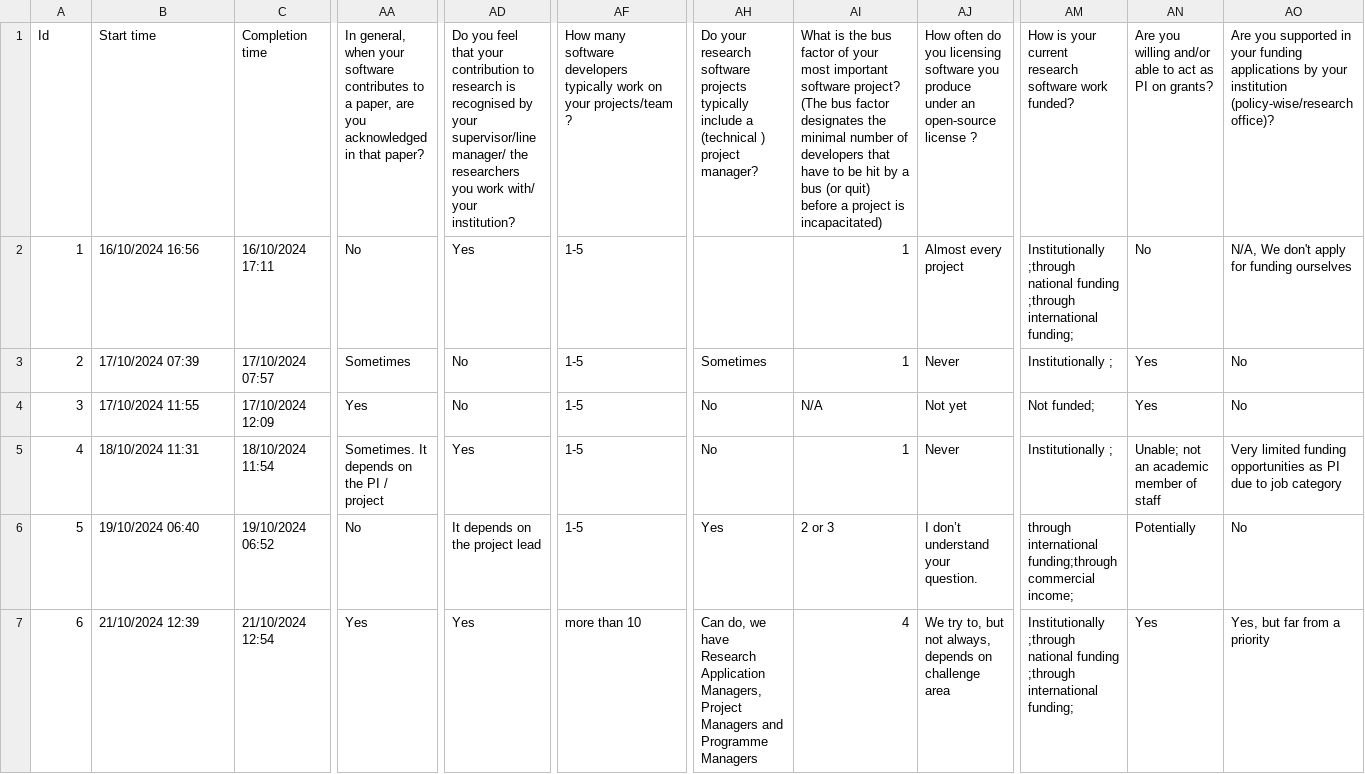
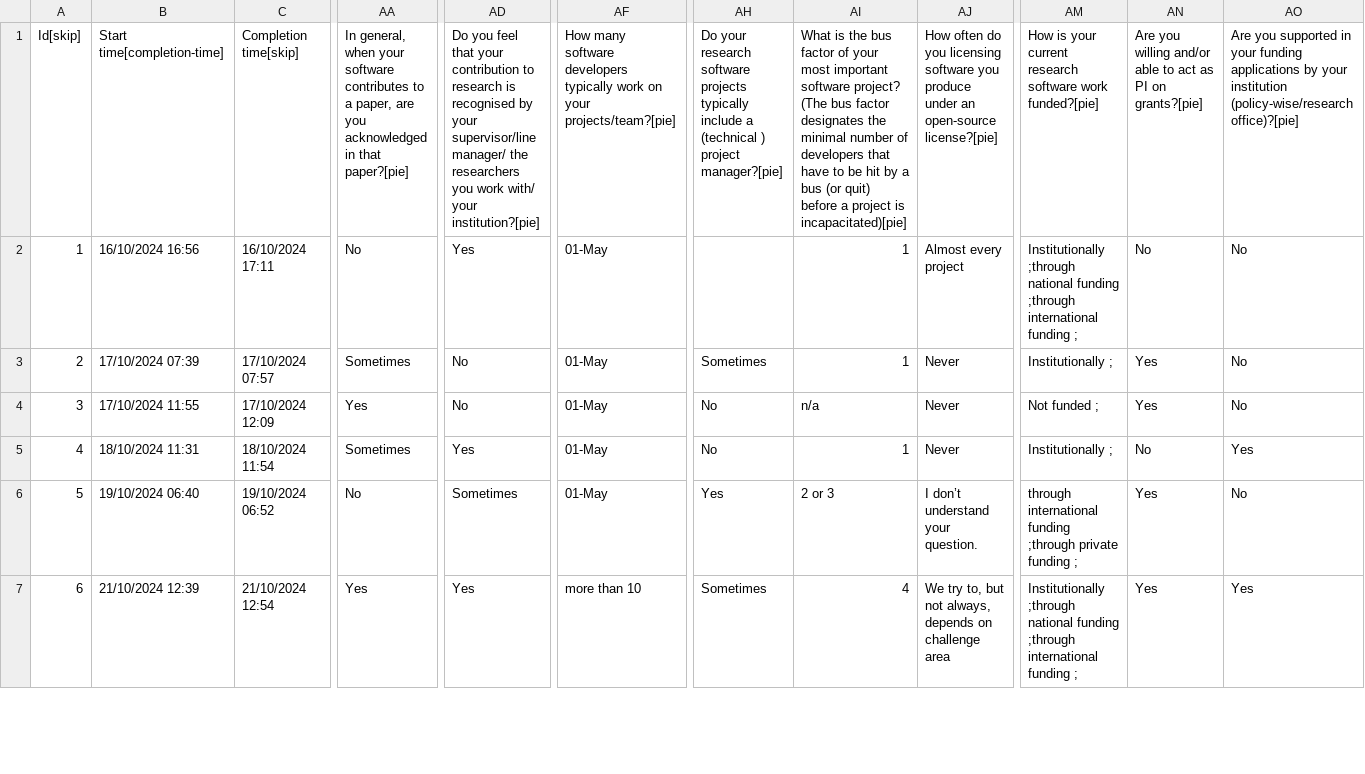
Before and after one commit to stavrosangelis/rse-survey-results, a CSV file: public/data/data.csv, drawn as a sheet; only a part is shown, gaps mark what is left out; the diff covers the shown part only; the diff names each change by its address in the sheet, - before the commit and + after, or states it on an @@ line.

Commit message:
fix: Normalized data

```diff
--- a/public/data/data.csv
+++ b/public/data/data.csv
-A1: Id
+A1: Id[skip]
-B1: Start time
+B1: Start time[completion-time]
-C1: Completion time
+C1: Completion time[skip]
-AA1: …in that paper?
+AA1: …in that paper?[pie]
-AD1: …with/ your institution?
+AD1: …with/ your institution?[pie]
-AF1: …on your projects/team ?
+AF1: …on your projects/team?[pie]
-AH1: …) project manager?
+AH1: …) project manager?[pie]
-AI1: …project is incapacitated)
+AI1: …project is incapacitated)[pie]
-AJ1: …an open-source license ?
+AJ1: …an open-source license?[pie]
-AM1: …software work funded?
+AM1: …software work funded?[pie]
-AN1: …PI on grants?
+AN1: …PI on grants?[pie]
-AO1: …institution (policy-wise/research office)?
+AO1: …institution (policy-wise/research office)?[pie]
-AF2:AF6: 1-5
+AF2:AF6: 01-May
-AM2: …;through international funding;
+AM2: …;through international funding ;
-AO2: N/A, We don't apply for funding ourselves
+AO2: No
-AI4: N/A
+AI4: n/a
-AJ4: Not yet
+AJ4: Never
-AM4: Not funded;
+AM4: Not funded ;
-AA5: Sometimes. It depends on the PI / project
+AA5: Sometimes
-AN5: Unable; not an academic member of staff
+AN5: No
-AO5: Very limited funding opportunities as PI due to job category
+AO5: Yes
-AD6: It depends on the project lead
+AD6: Sometimes
-AM6: through international funding;through commercial income;
+AM6: through international funding ;through private funding ;
-AN6: Potentially
+AN6: Yes
-AH7: Can do, we have Research Application Managers, Project Managers and Programme Managers
+AH7: Sometimes
-AM7: …;through international funding;
+AM7: …;through international funding ;
-AO7: Yes, but far from a priority
+AO7: Yes
```
Also changed, not shown: 92 edited cells elsewhere in this file, 5 other files.
